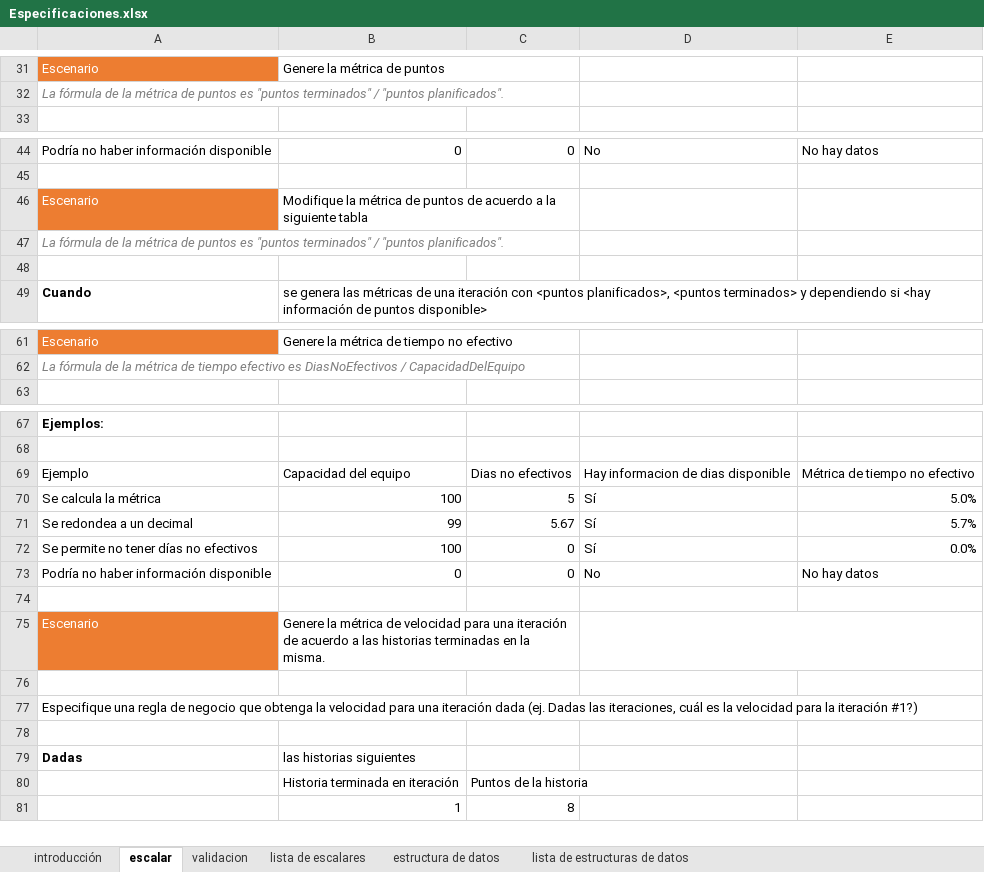
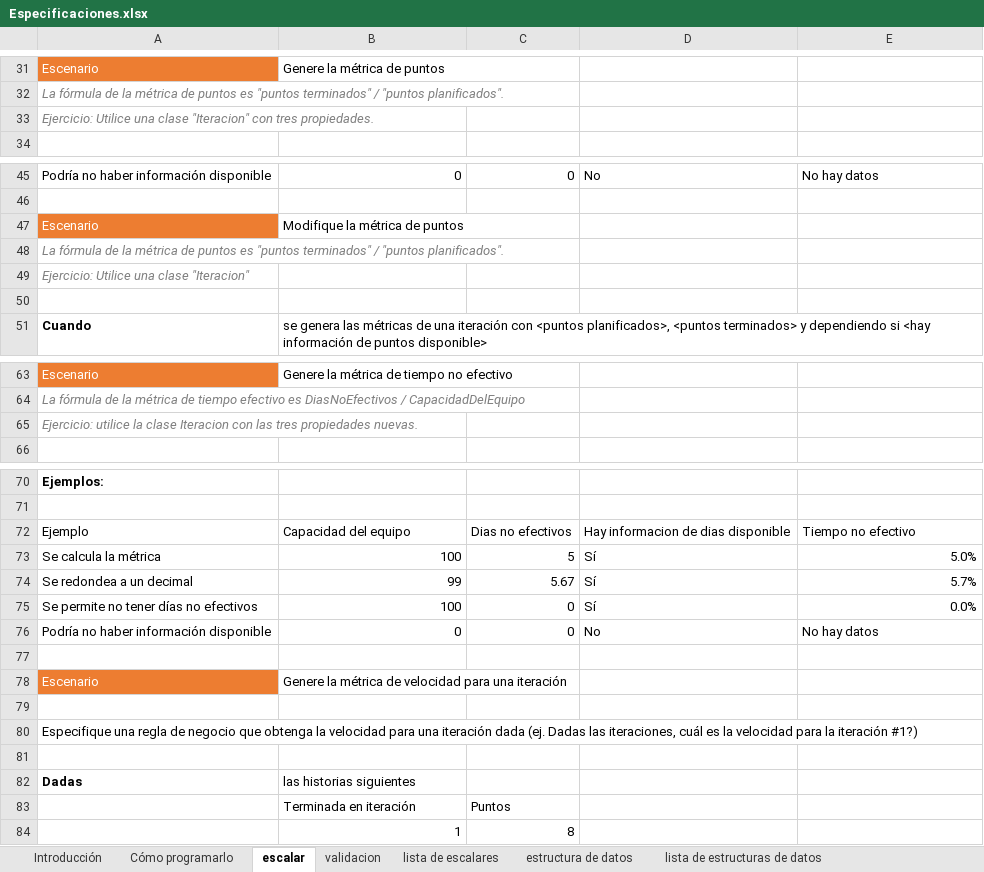
Before and after one commit to oscarcenteno/sm.vb.diseno-con-pruebas-unitarias, an Excel workbook: Especificaciones.xlsx, sheet escalar, drawn as a sheet; only a part is shown, gaps mark what is left out; values as stored, in another font and other column widths than the file's, no borders; table styles not drawn; removed rows and columns are numbered as before the commit, all else as after; the diff names each change by its address in the sheet, - before the commit and + after, or states it on an @@ line.

Commit message:
Entrego algoritmos que retornan listas de escalares

```diff
--- a/Especificaciones.xlsx (sheet escalar)
+++ b/Especificaciones.xlsx (sheet escalar)
-sheet tab: introducción
+sheet tab: Introducción
+sheet tab: Cómo programarlo
+row 33: Ejercicio: Utilice una clase "Iteracion" con tres propiedades.
-B47: …de puntos de acuerdo a la siguiente tabla
+B47: …de puntos
+row 49: Ejercicio: Utilice una clase "Iteracion"
+row 65: Ejercicio: utilice la clase Iteracion con las tres propiedades nuevas.
-E72: Métrica de tiempo no efectivo
+E72: Tiempo no efectivo
-B78: …una iteración de acuerdo a las historias terminadas en la misma.
+B78: …una iteración
-B75:C75 merged
-D75:E75 merged
-row 80:  | Historia terminada en iteración | Puntos de la historia
+row 83:  | Terminada en iteración | Puntos
```
Also changed, not shown: sheet validacion, sheet lista de escalares, 23 other files.
